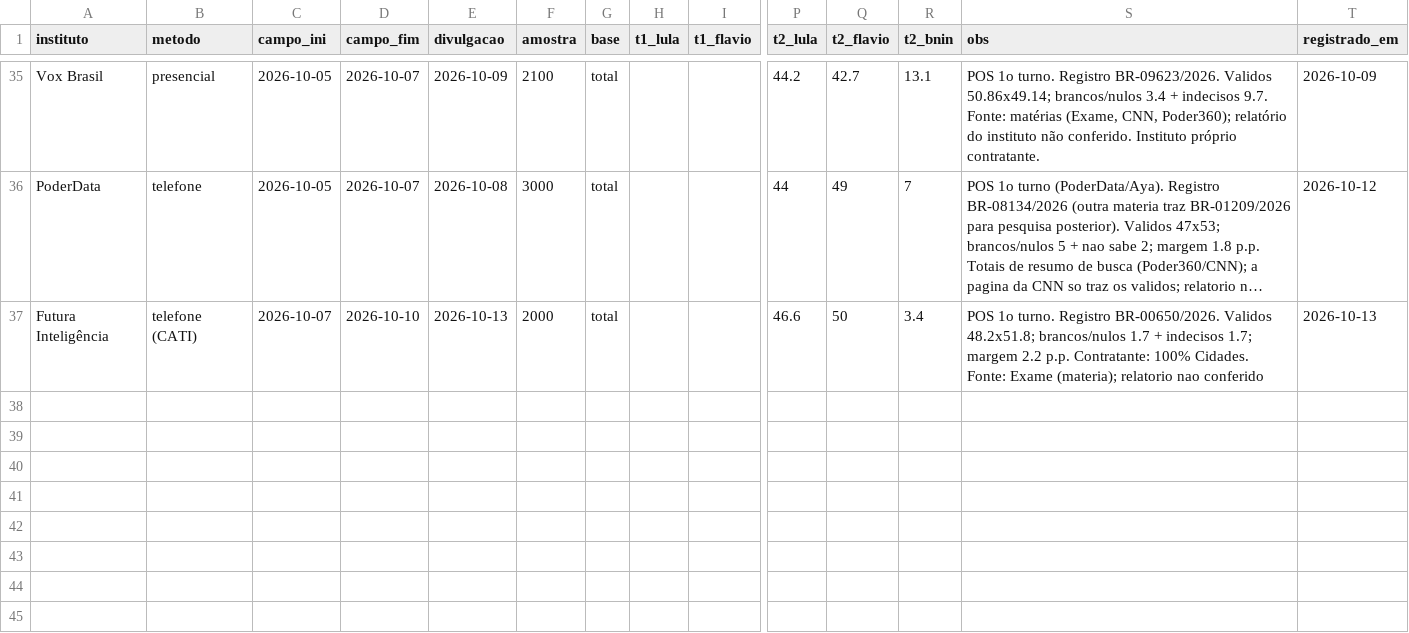
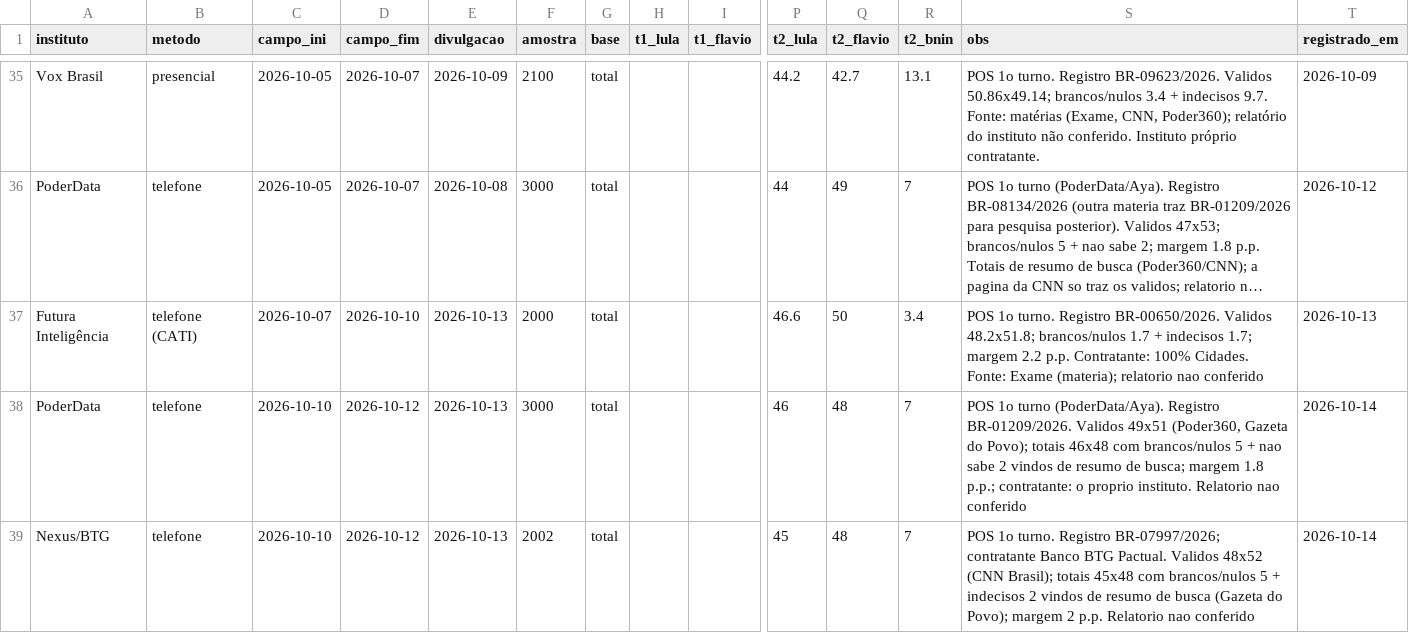
Before and after one commit to mtgr18977/sassamaruEleicoes26, a CSV file: datasets/pesquisas-2026.csv, drawn as a sheet; only a part is shown, gaps mark what is left out; long unchanged cells end in …; rows hold the shown columns only; the diff names each change by its address in the sheet, - before the commit and + after, or states it on an @@ line.

```diff
--- a/datasets/pesquisas-2026.csv
+++ b/datasets/pesquisas-2026.csv
+row 38: PoderData | telefone | 2026-10-10 | 2026-10-12 | 2026-10-13 | 3000 | total |  |  | 46 | 48 | 7 | POS 1o turno (PoderData/Aya). Registro BR-01209/2026. Validos 49x51 (Poder360, Gazeta do Povo); totais 46x48 com brancos/nulos 5 + nao sabe 2 vindos de resumo de busca; margem 1.8 p.p.; contratante: o proprio instituto. Relatorio nao conferido | 2026-10-14
+row 39: Nexus/BTG | telefone | 2026-10-10 | 2026-10-12 | 2026-10-13 | 2002 | total |  |  | 45 | 48 | 7 | POS 1o turno. Registro BR-07997/2026; contratante Banco BTG Pactual. Validos 48x52 (CNN Brasil); totais 45x48 com brancos/nulos 5 + indecisos 2 vindos de resumo de busca (Gazeta do Povo); margem 2 p.p. Relatorio nao conferido | 2026-10-14
```
Also changed, not shown: datasets/pesquisas-2turno-pos-1t-2026.csv, modelos/previsao-capitais-turno2.csv, 14 other files.
